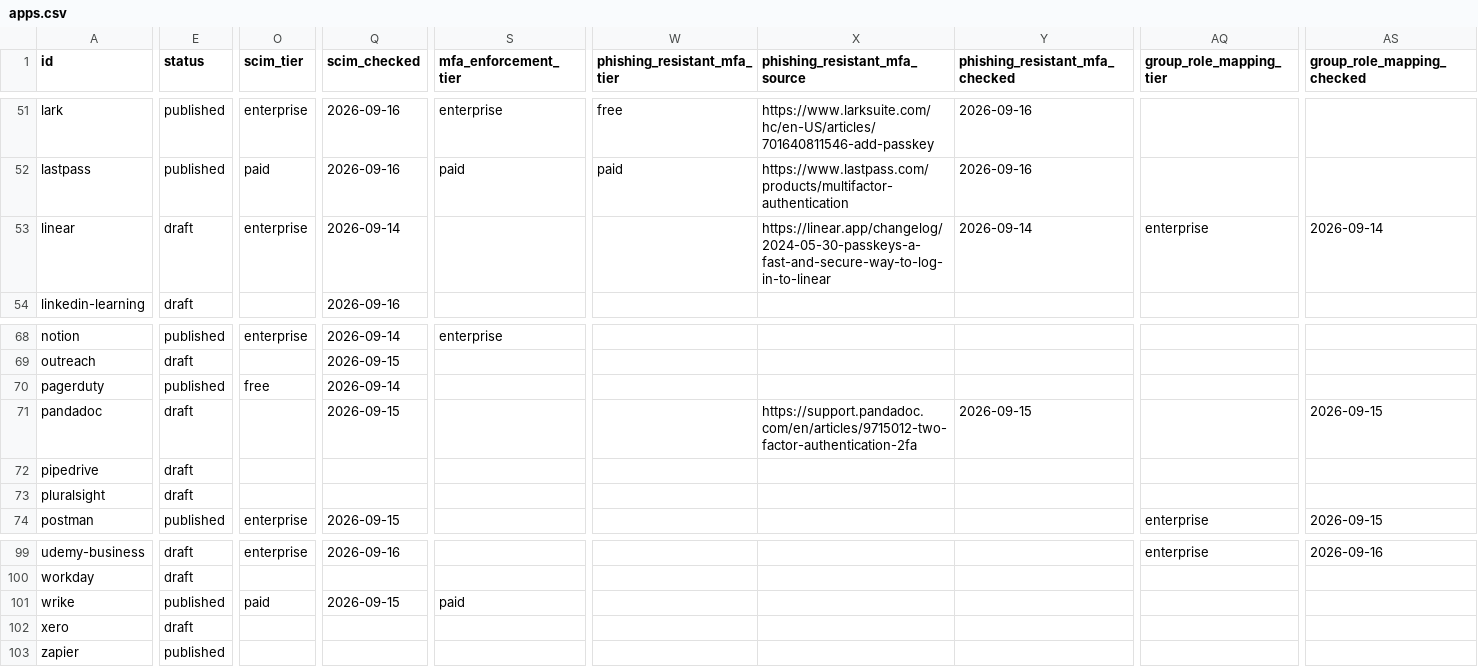
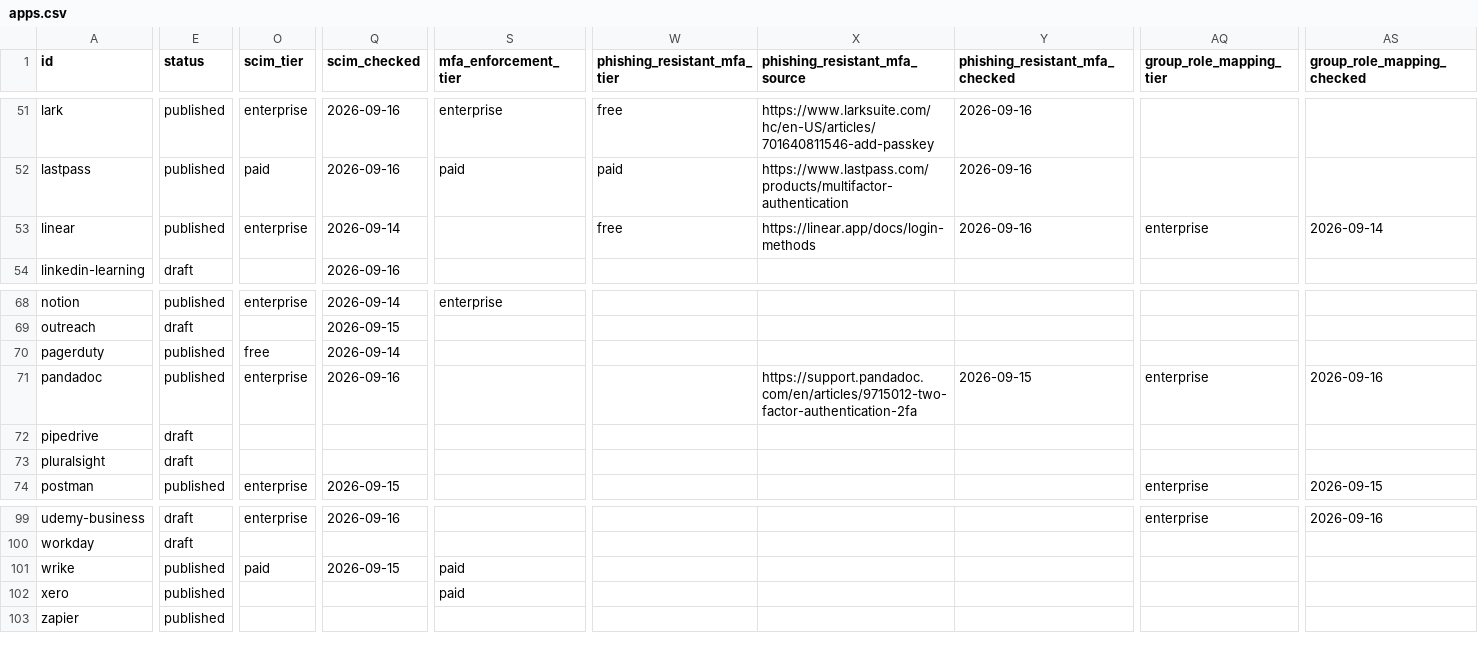
Before and after one commit to prithvikrishnab4u/VetThe.App, a CSV file: site/static/data/apps.csv, drawn as a sheet; only a part is shown, gaps mark what is left out; the diff covers the shown part only; the diff names each change by its address in the sheet, - before the commit and + after, or states it on an @@ line.

```diff
--- a/site/static/data/apps.csv
+++ b/site/static/data/apps.csv
-E53 (status): draft
+E53 (status): published
-W53 (phishing_resistant_mfa_tier): (empty)
+W53 (phishing_resistant_mfa_tier): free
-X53 (phishing_resistant_mfa_source): https://linear.app/changelog/2024-05-30-passkeys-a-fast-and-secure-way-to-log-in-to-linear
+X53 (phishing_resistant_mfa_source): https://linear.app/docs/login-methods
-Y53 (phishing_resistant_mfa_checked): 2026-09-14
+Y53 (phishing_resistant_mfa_checked): 2026-09-16
-E71 (status): draft
+E71 (status): published
-O71 (scim_tier): (empty)
+O71 (scim_tier): enterprise
-Q71 (scim_checked): 2026-09-15
+Q71 (scim_checked): 2026-09-16
-AQ71 (group_role_mapping_tier): (empty)
+AQ71 (group_role_mapping_tier): enterprise
-AS71 (group_role_mapping_checked): 2026-09-15
+AS71 (group_role_mapping_checked): 2026-09-16
-E102 (status): draft
+E102 (status): published
-S102 (mfa_enforcement_tier): (empty)
+S102 (mfa_enforcement_tier): paid
```
Also changed, not shown: 1 edited cell elsewhere in this file, 4 other files.
